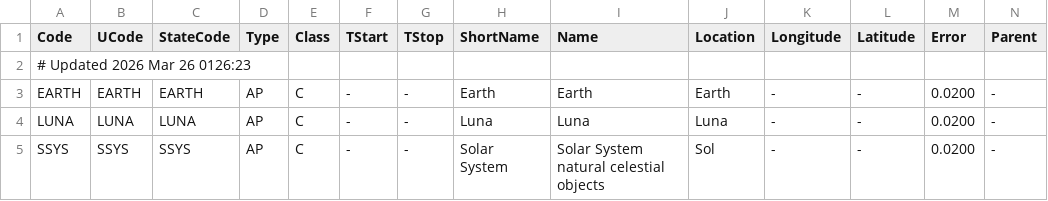
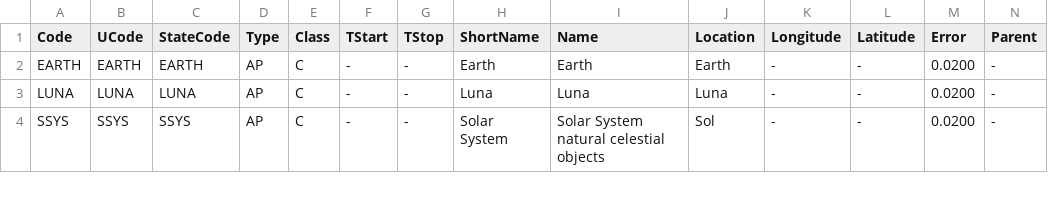
Before and after one commit to tinakralimarkova1/satellite_visualization, a CSV file: data/JMD_orgs.csv, drawn as a sheet; only a part is shown; rows hold the shown columns only; the diff names each change by its address in the sheet, - before the commit and + after, or states it on an @@ line.

```diff
--- a/data/JMD_orgs.csv
+++ b/data/JMD_orgs.csv
-row 2: # Updated 2026 Mar 26 0126:23
```
Also changed, not shown: 2 other files.
